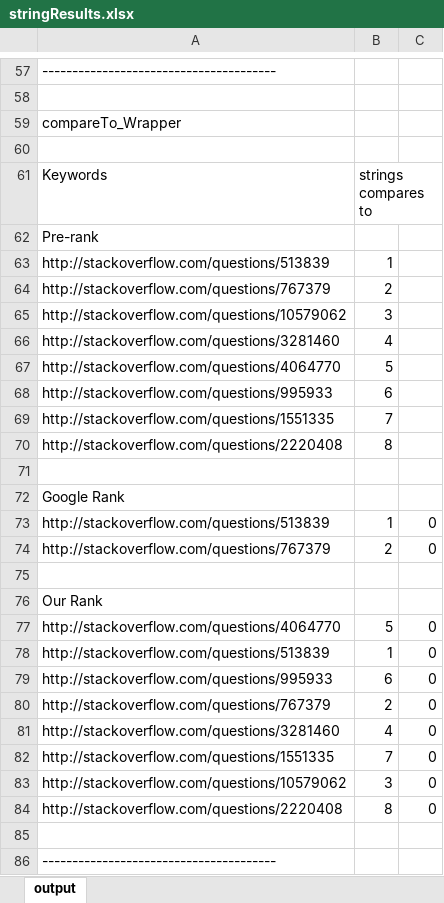
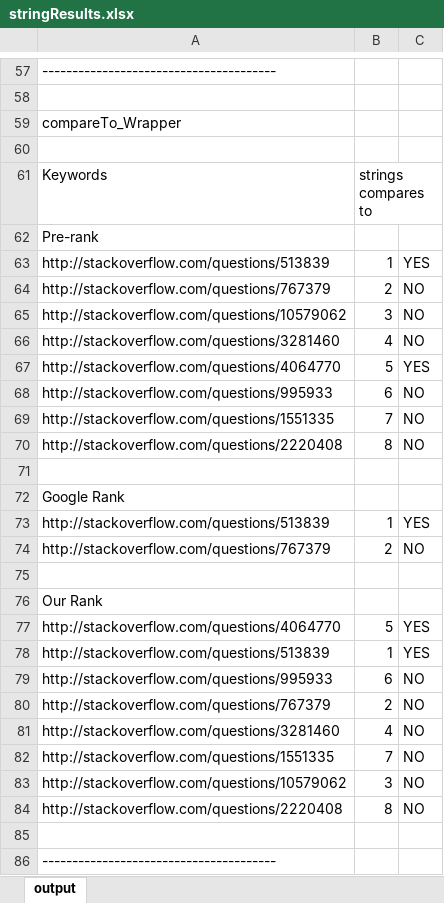
Before and after one commit to antuanb/J2S, an Excel workbook: Static Evaluation/Swift-Java/stringResults.xlsx, sheet output, drawn as a sheet; only a part is shown, gaps mark what is left out; values as stored, in another font and other column widths than the file's, no borders; the diff covers the shown part only; the diff names each change by its address in the sheet, - before the commit and + after, or states it on an @@ line.

```diff
--- a/Static Evaluation/Swift-Java/stringResults.xlsx (sheet output)
+++ b/Static Evaluation/Swift-Java/stringResults.xlsx (sheet output)
-C63: (empty)
+C63: YES
-C64:C66: (empty)
+C64:C66: NO
-C67: (empty)
+C67: YES
-C68:C70: (empty)
+C68:C70: NO
-C73: 0
+C73: YES
-C74: 0
+C74: NO
-C77:C78: 0
+C77:C78: YES
-C79:C84: 0
+C79:C84: NO
```
Also changed, not shown: 2 added rows, 2 removed rows and 429 edited cells elsewhere in this sheet, Static Evaluation/Swift-Java/arrayListResults.xlsx, 7 other files.
